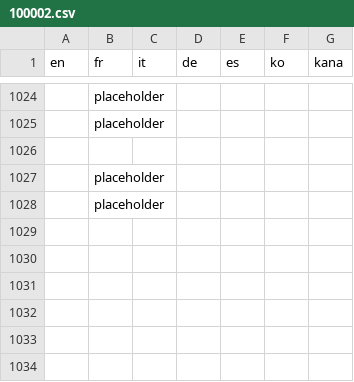
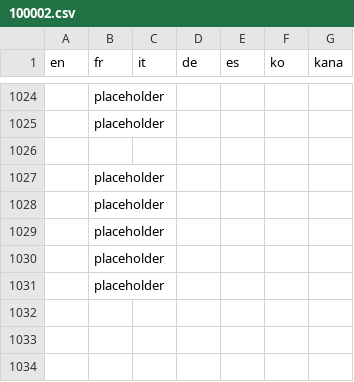
Before and after one commit to L-Antre-des-Loutres/Pokemon-RLM, a CSV file: Data/Text/Dialogs/100002.csv, drawn as a sheet; only a part is shown, gaps mark what is left out; the diff names each change by its address in the sheet, - before the commit and + after, or states it on an @@ line.

```diff
--- a/Data/Text/Dialogs/100002.csv
+++ b/Data/Text/Dialogs/100002.csv
-B1029:B1031 (fr): (empty)
+B1029:B1031 (fr): placeholder
```
Also changed, not shown: Data/Text/Dialogs/100000.csv, Data/Text/Dialogs/100001.csv, 19 other files.
